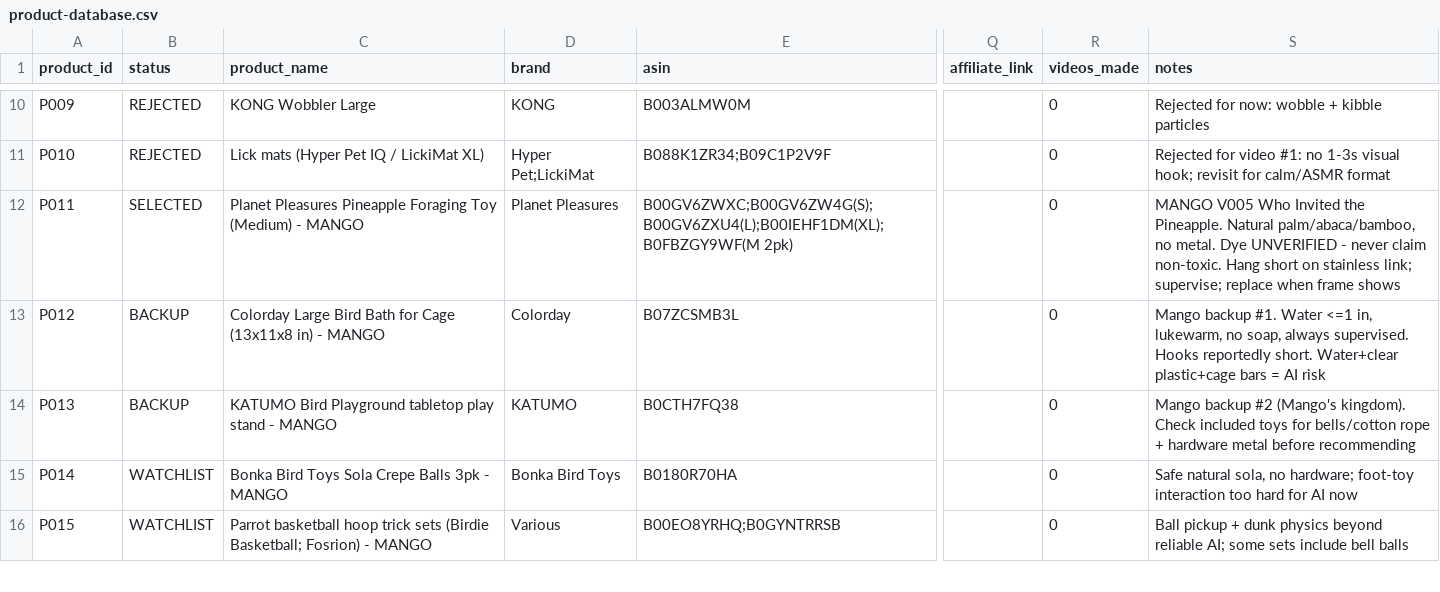
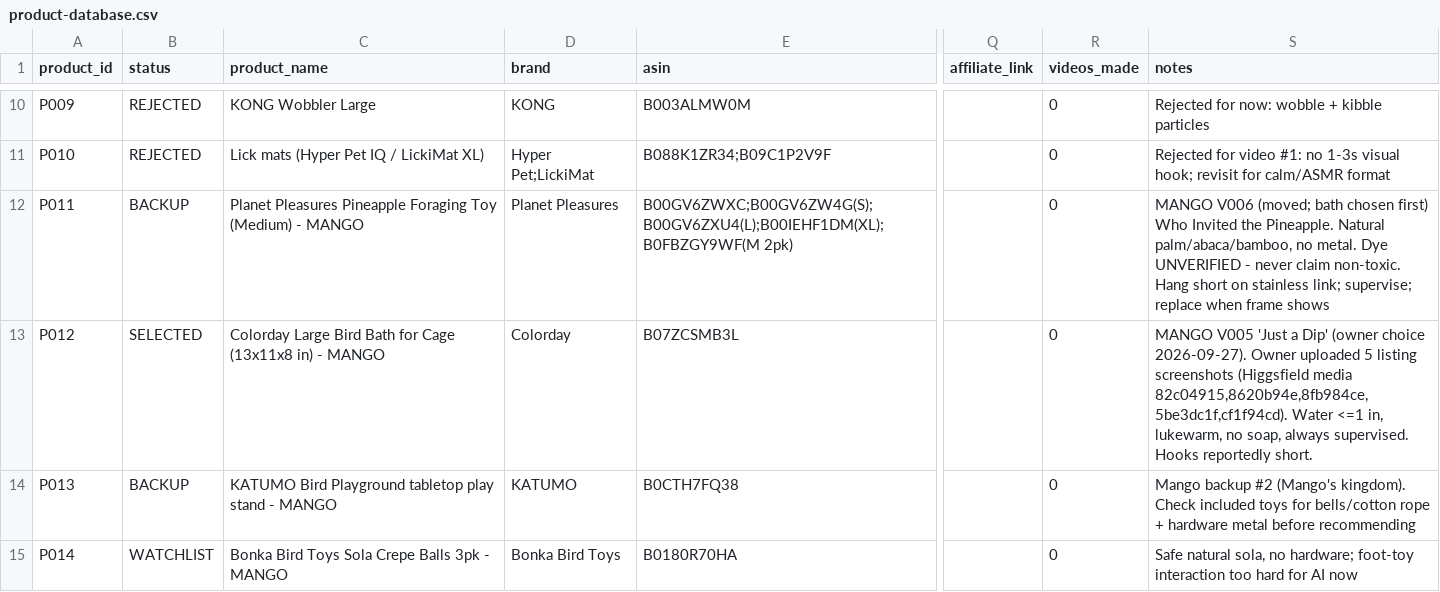
Before and after one commit to petpicks4u8/PetPicks4U, a CSV file: products/product-database.csv, drawn as a sheet; only a part is shown, gaps mark what is left out; the shorter side is filled out with more unchanged rows; the diff names each change by its address in the sheet, - before the commit and + after, or states it on an @@ line.

```diff
--- a/products/product-database.csv
+++ b/products/product-database.csv
-B12 (status): SELECTED
+B12 (status): BACKUP
-S12 (notes): MANGO V005 Who Invited…
+S12 (notes): MANGO V006 (moved; bath chosen first) Who Invited…
-B13 (status): BACKUP
+B13 (status): SELECTED
-S13 (notes): Mango backup #1. Water <=1 in, lukewarm, no soap, always supervised. Hooks reportedly short. Water+clear plastic+cage bars = AI risk
+S13 (notes): MANGO V005 'Just a Dip' (owner choice 2026-09-27). Owner uploaded 5 listing screenshots (Higgsfield media 82c04915,8620b94e,8fb984ce,5be3dc1f,cf1f94cd). Water <=1 in, lukewarm, no soap, always supervised. Hooks reportedly short.
```
Also changed, not shown: analytics/content-calendar.csv, 14 other files.
